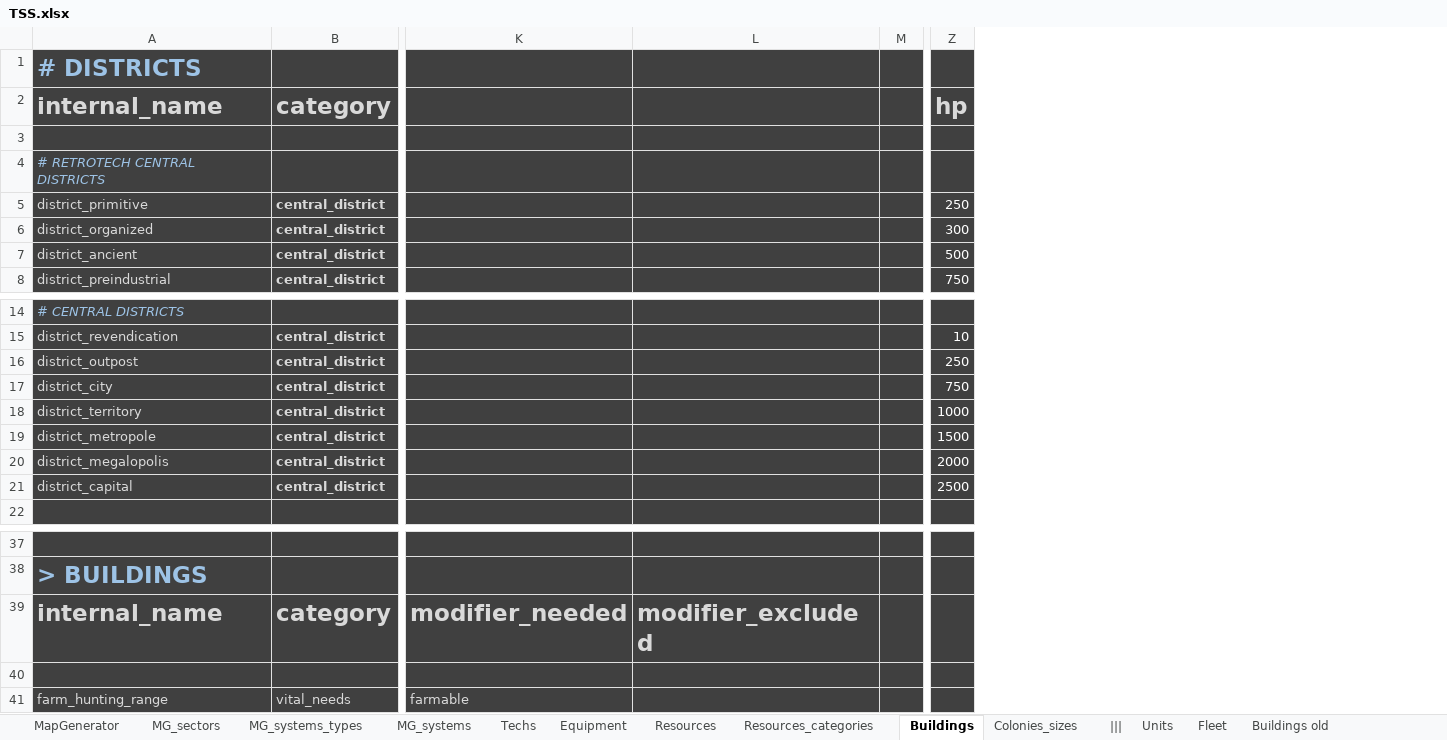
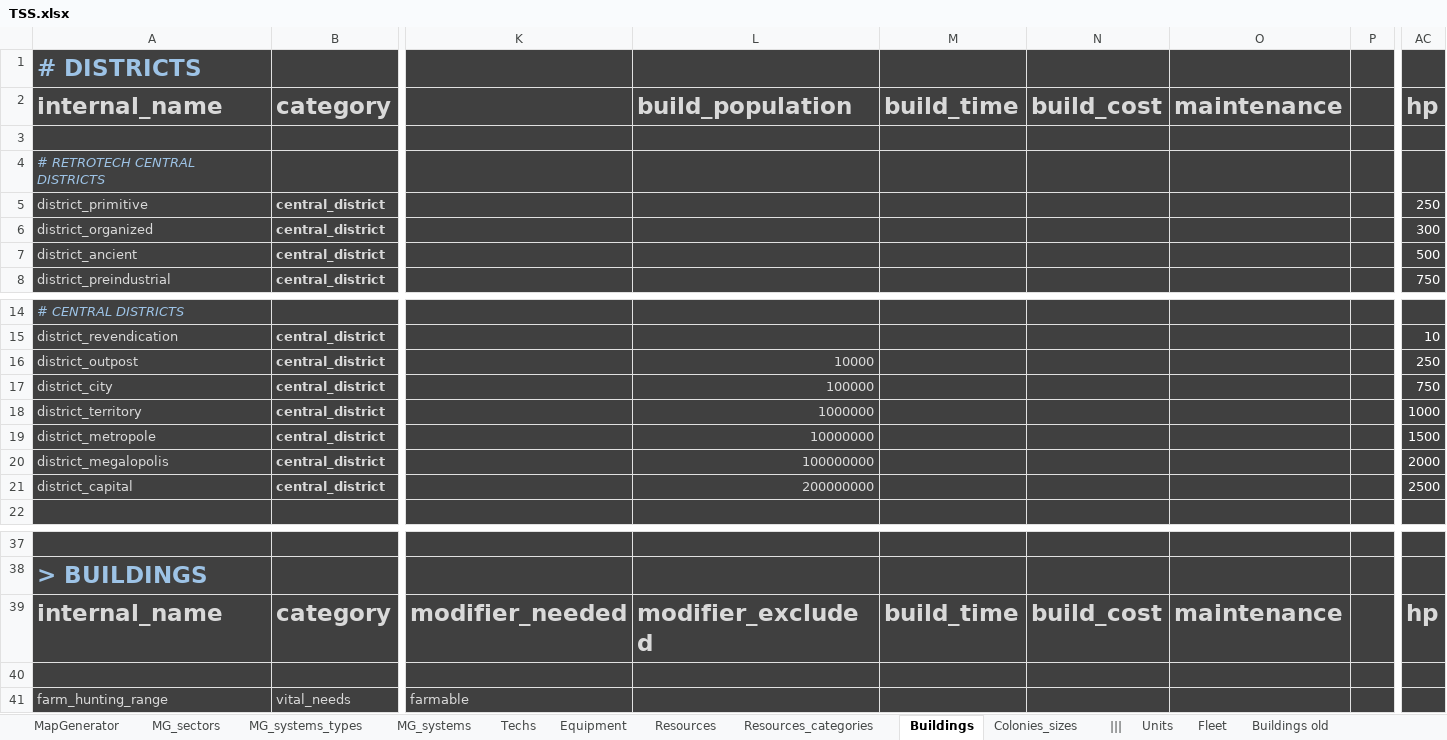
Before and after one commit to BFourquin/Thousand-Suns-Saga, an Excel workbook: TSS.xlsx, sheet Buildings, drawn as a sheet; only a part is shown, gaps mark what is left out; values as stored, in another font and other column widths than the file's, no borders; conditional formats not drawn; addresses are those after the commit; the diff names each change by its address in the sheet, - before the commit and + after, or states it on an @@ line.

```diff
--- a/TSS.xlsx (sheet Buildings)
+++ b/TSS.xlsx (sheet Buildings)
+column M, row 2: build_time; row 39: build_time
+column N, row 2: build_cost; row 39: build_cost
+column O, row 2: maintenance; row 39: maintenance
-L2: (empty)
+L2: build_population
-L16: (empty)
+L16: 10000
-L17: (empty)
+L17: 100000
-L18: (empty)
+L18: 1000000
-L19: (empty)
+L19: 10000000
-L20: (empty)
+L20: 100000000
-L21: (empty)
+L21: 200000000
-AC39: (empty)
+AC39: hp
```
Also changed, not shown: 8 other files.
